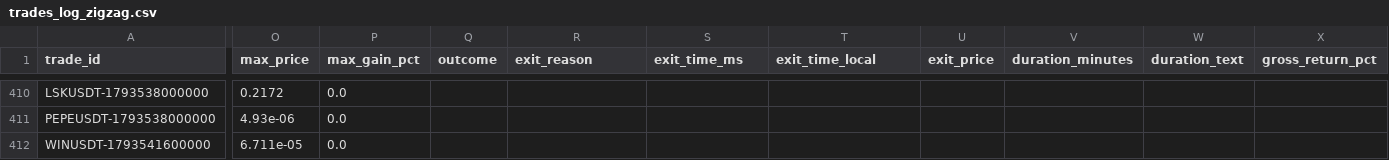
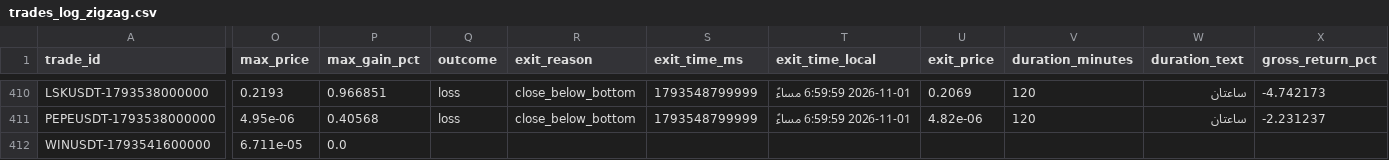
Before and after one commit to turky4500/binance-spot-usdt-signal-bot, a CSV file: data/trades_log_zigzag.csv, drawn as a sheet; only a part is shown, gaps mark what is left out; the diff covers the shown part only; the diff names each change by its address in the sheet, - before the commit and + after, or states it on an @@ line.

```diff
--- a/data/trades_log_zigzag.csv
+++ b/data/trades_log_zigzag.csv
-O410 (max_price): 0.2172
+O410 (max_price): 0.2193
-P410 (max_gain_pct): 0.0
+P410 (max_gain_pct): 0.966851
-Q410:Q411 (outcome): (empty)
+Q410:Q411 (outcome): loss
-R410:R411 (exit_reason): (empty)
+R410:R411 (exit_reason): close_below_bottom
-S410:S411 (exit_time_ms): (empty)
+S410:S411 (exit_time_ms): 1793548799999
-T410:T411 (exit_time_local): (empty)
+T410:T411 (exit_time_local): 2026-11-01 6:59:59 مساءً
-U410 (exit_price): (empty)
+U410 (exit_price): 0.2069
-V410:V411 (duration_minutes): (empty)
+V410:V411 (duration_minutes): 120
-W410:W411 (duration_text): (empty)
+W410:W411 (duration_text): ساعتان
-X410 (gross_return_pct): (empty)
+X410 (gross_return_pct): -4.742173
-O411 (max_price): 4.93e-06
+O411 (max_price): 4.95e-06
-P411 (max_gain_pct): 0.0
+P411 (max_gain_pct): 0.40568
-U411 (exit_price): (empty)
+U411 (exit_price): 4.82e-06
-X411 (gross_return_pct): (empty)
+X411 (gross_return_pct): -2.231237
```
Also changed, not shown: 31 edited cells elsewhere in this file, 1 other file.
